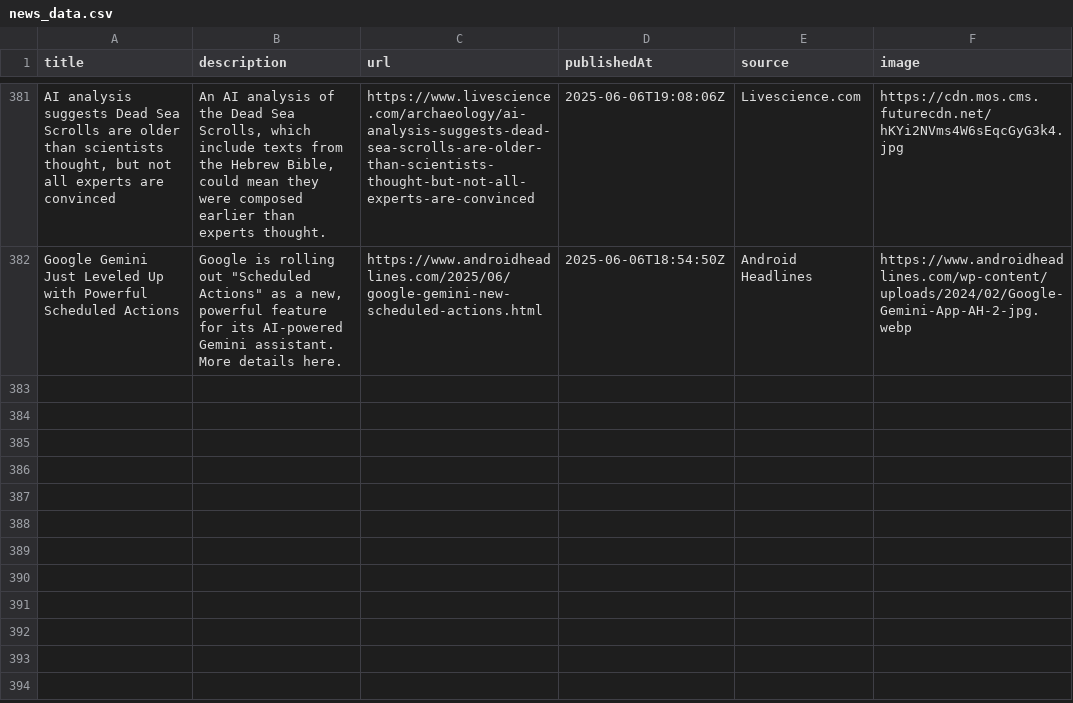
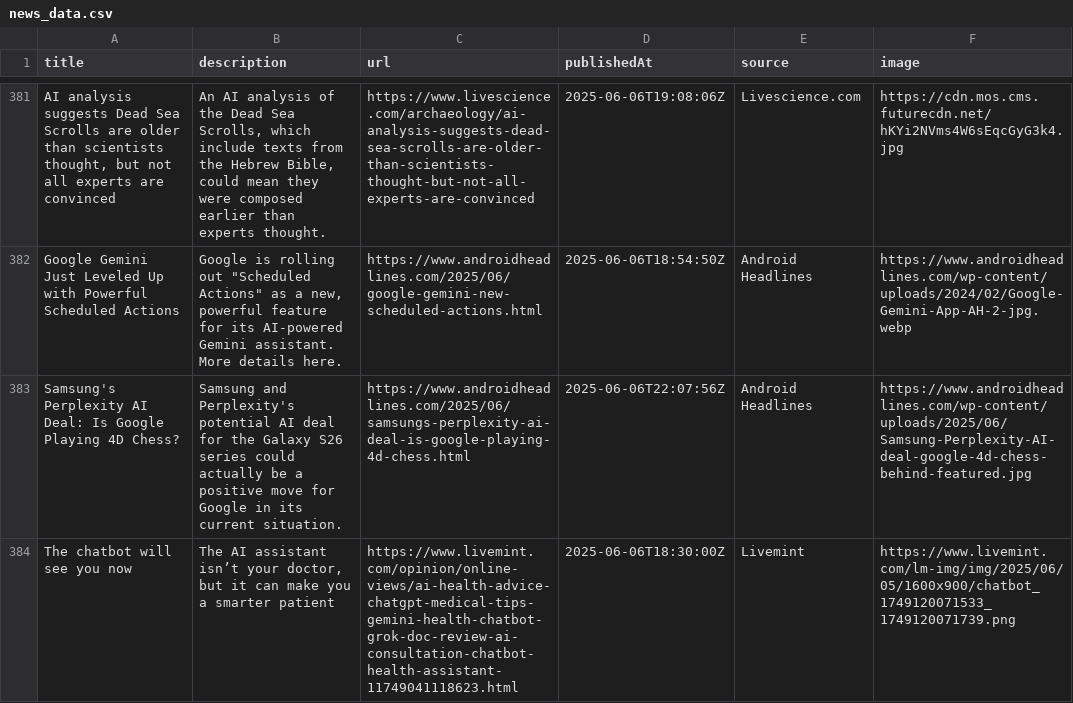
Before and after one commit to sathishkumar2002/ai_news_tracker, a CSV file: data/news_data.csv, drawn as a sheet; only a part is shown, gaps mark what is left out; the diff names each change by its address in the sheet, - before the commit and + after, or states it on an @@ line.

```diff
--- a/data/news_data.csv
+++ b/data/news_data.csv
+row 383: Samsung's Perplexity AI Deal: Is Google Playing 4D Chess? | Samsung and Perplexity's potential AI deal for the Galaxy S26 series could actually be a positive move for Google in its current situation. | https://www.androidheadlines.com/2025/06/samsungs-perplexity-ai-deal-is-google-playing-4d-chess.html | 2025-06-06T22:07:56Z | Android Headlines | https://www.androidheadlines.com/wp-content/uploads/2025/06/Samsung-Perplexity-AI-deal-google-4d-chess-behind-featured.jpg
+row 384: The chatbot will see you now | The AI assistant isn’t your doctor, but it can make you a smarter patient | https://www.livemint.com/opinion/online-views/ai-health-advice-chatgpt-medical-tips-gemini-health-chatbot-grok-doc-review-ai-consultation-chatbot-health-assistant-11749041118623.html | 2025-06-06T18:30:00Z | Livemint | https://www.livemint.com/lm-img/img/2025/06/05/1600x900/chatbot_1749120071533_1749120071739.png
```
